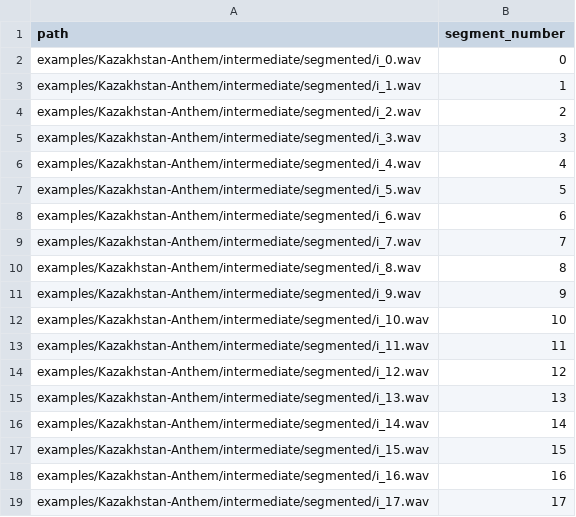
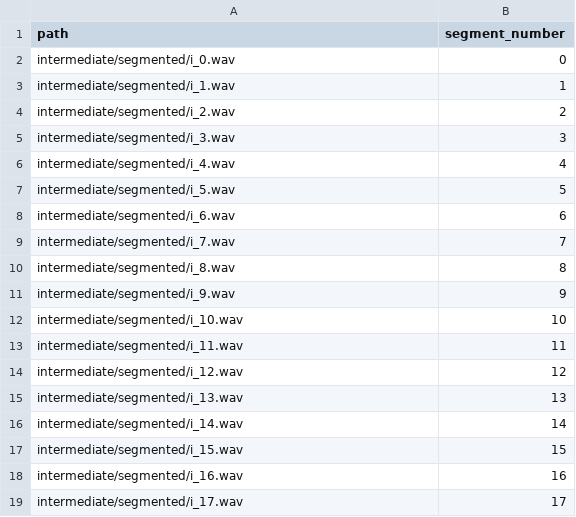
Before and after one commit to djanibekov/nlp703-speech-processing, a CSV file: examples/Kazakhstan-Anthem/intermediate/csv/instruments_segments.csv, drawn as a sheet.

```diff
--- a/examples/Kazakhstan-Anthem/intermediate/csv/instruments_segments.csv
+++ b/examples/Kazakhstan-Anthem/intermediate/csv/instruments_segments.csv
@@ -1,19 +1,19 @@
 path,segment_number
-examples/Kazakhstan-Anthem/intermediate/segmented/i_0.wav,0
-examples/Kazakhstan-Anthem/intermediate/segmented/i_1.wav,1
-examples/Kazakhstan-Anthem/intermediate/segmented/i_2.wav,2
-examples/Kazakhstan-Anthem/intermediate/segmented/i_3.wav,3
-examples/Kazakhstan-Anthem/intermediate/segmented/i_4.wav,4
-examples/Kazakhstan-Anthem/intermediate/segmented/i_5.wav,5
-examples/Kazakhstan-Anthem/intermediate/segmented/i_6.wav,6
-examples/Kazakhstan-Anthem/intermediate/segmented/i_7.wav,7
-examples/Kazakhstan-Anthem/intermediate/segmented/i_8.wav,8
-examples/Kazakhstan-Anthem/intermediate/segmented/i_9.wav,9
-examples/Kazakhstan-Anthem/intermediate/segmented/i_10.wav,10
-examples/Kazakhstan-Anthem/intermediate/segmented/i_11.wav,11
-examples/Kazakhstan-Anthem/intermediate/segmented/i_12.wav,12
-examples/Kazakhstan-Anthem/intermediate/segmented/i_13.wav,13
-examples/Kazakhstan-Anthem/intermediate/segmented/i_14.wav,14
-examples/Kazakhstan-Anthem/intermediate/segmented/i_15.wav,15
-examples/Kazakhstan-Anthem/intermediate/segmented/i_16.wav,16
-examples/Kazakhstan-Anthem/intermediate/segmented/i_17.wav,17
+intermediate/segmented/i_0.wav,0
+intermediate/segmented/i_1.wav,1
+intermediate/segmented/i_2.wav,2
+intermediate/segmented/i_3.wav,3
+intermediate/segmented/i_4.wav,4
+intermediate/segmented/i_5.wav,5
+intermediate/segmented/i_6.wav,6
+intermediate/segmented/i_7.wav,7
+intermediate/segmented/i_8.wav,8
+intermediate/segmented/i_9.wav,9
+intermediate/segmented/i_10.wav,10
+intermediate/segmented/i_11.wav,11
+intermediate/segmented/i_12.wav,12
+intermediate/segmented/i_13.wav,13
+intermediate/segmented/i_14.wav,14
+intermediate/segmented/i_15.wav,15
+intermediate/segmented/i_16.wav,16
+intermediate/segmented/i_17.wav,17
```
Also changed, not shown: examples/Kazakhstan-Anthem/intermediate/csv/vocals_heard_segments.csv, examples/Kazakhstan-Anthem/intermediate/csv/vocals_segments.csv, 1 other file.
